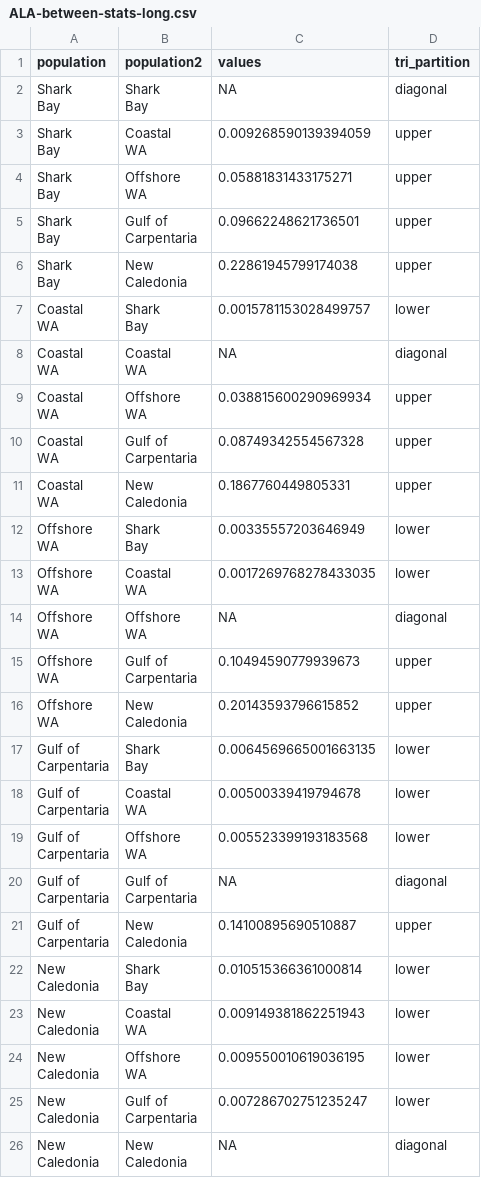
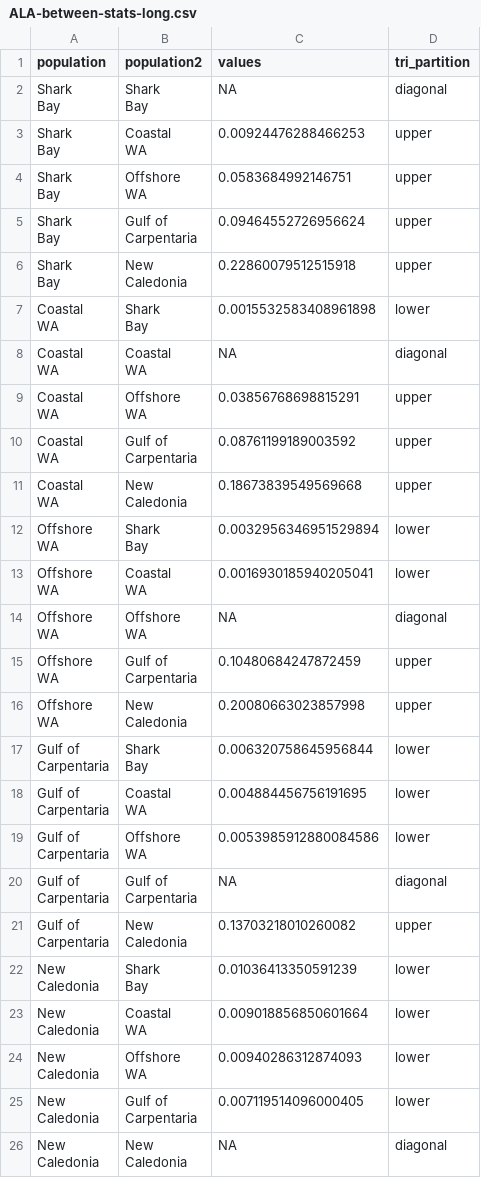
Before and after one commit to a-lud/sea-snake-dart, a CSV file: results/diversity-statistics/ALA-between-stats-long.csv, drawn as a sheet.

```diff
--- a/results/diversity-statistics/ALA-between-stats-long.csv
+++ b/results/diversity-statistics/ALA-between-stats-long.csv
@@ -4,17 +4,17 @@ Bay","Shark
 Bay",NA,diagonal
-"Shark
-Bay","Coastal
-WA",0.009268590139394059,upper
-"Shark
-Bay","Offshore
-WA",0.05881831433175271,upper
-"Shark
-Bay","Gulf of
-Carpentaria",0.09662248621736501,upper
-"Shark
-Bay","New
-Caledonia",0.22861945799174038,upper
-"Coastal
-WA","Shark
-Bay",0.0015781153028499757,lower
+"Shark
+Bay","Coastal
+WA",0.00924476288466253,upper
+"Shark
+Bay","Offshore
+WA",0.0583684992146751,upper
+"Shark
+Bay","Gulf of
+Carpentaria",0.09464552726956624,upper
+"Shark
+Bay","New
+Caledonia",0.22860079512515918,upper
+"Coastal
+WA","Shark
+Bay",0.0015532583408961898,lower
 "Coastal
@@ -22,17 +22,17 @@ WA","Coastal
 WA",NA,diagonal
-"Coastal
-WA","Offshore
-WA",0.038815600290969934,upper
-"Coastal
-WA","Gulf of
-Carpentaria",0.08749342554567328,upper
-"Coastal
-WA","New
-Caledonia",0.1867760449805331,upper
-"Offshore
-WA","Shark
-Bay",0.00335557203646949,lower
-"Offshore
-WA","Coastal
-WA",0.0017269768278433035,lower
+"Coastal
+WA","Offshore
+WA",0.03856768698815291,upper
+"Coastal
+WA","Gulf of
+Carpentaria",0.08761199189003592,upper
+"Coastal
+WA","New
+Caledonia",0.18673839549569668,upper
+"Offshore
+WA","Shark
+Bay",0.0032956346951529894,lower
+"Offshore
+WA","Coastal
+WA",0.0016930185940205041,lower
 "Offshore
@@ -40,17 +40,17 @@ WA","Offshore
 WA",NA,diagonal
-"Offshore
-WA","Gulf of
-Carpentaria",0.10494590779939673,upper
-"Offshore
-WA","New
-Caledonia",0.20143593796615852,upper
-"Gulf of
-Carpentaria","Shark
-Bay",0.0064569665001663135,lower
-"Gulf of
-Carpentaria","Coastal
-WA",0.00500339419794678,lower
-"Gulf of
-Carpentaria","Offshore
-WA",0.005523399193183568,lower
+"Offshore
+WA","Gulf of
+Carpentaria",0.10480684247872459,upper
+"Offshore
+WA","New
+Caledonia",0.20080663023857998,upper
+"Gulf of
+Carpentaria","Shark
+Bay",0.006320758645956844,lower
+"Gulf of
+Carpentaria","Coastal
+WA",0.004884456756191695,lower
+"Gulf of
+Carpentaria","Offshore
+WA",0.0053985912880084586,lower
 "Gulf of
@@ -58,17 +58,17 @@ Carpentaria","Gulf of
 Carpentaria",NA,diagonal
-"Gulf of
-Carpentaria","New
-Caledonia",0.14100895690510887,upper
-"New
-Caledonia","Shark
-Bay",0.010515366361000814,lower
-"New
-Caledonia","Coastal
-WA",0.009149381862251943,lower
-"New
-Caledonia","Offshore
-WA",0.009550010619036195,lower
-"New
-Caledonia","Gulf of
-Carpentaria",0.007286702751235247,lower
+"Gulf of
+Carpentaria","New
+Caledonia",0.13703218010260082,upper
+"New
+Caledonia","Shark
+Bay",0.01036413350591239,lower
+"New
+Caledonia","Coastal
+WA",0.009018856850601664,lower
+"New
+Caledonia","Offshore
+WA",0.00940286312874093,lower
+"New
+Caledonia","Gulf of
+Carpentaria",0.007119514096000405,lower
 "New
```
Also changed, not shown: results/diversity-statistics/ALA-between-stats.csv, results/diversity-statistics/ALA-within-stats.csv, 10 other files.
